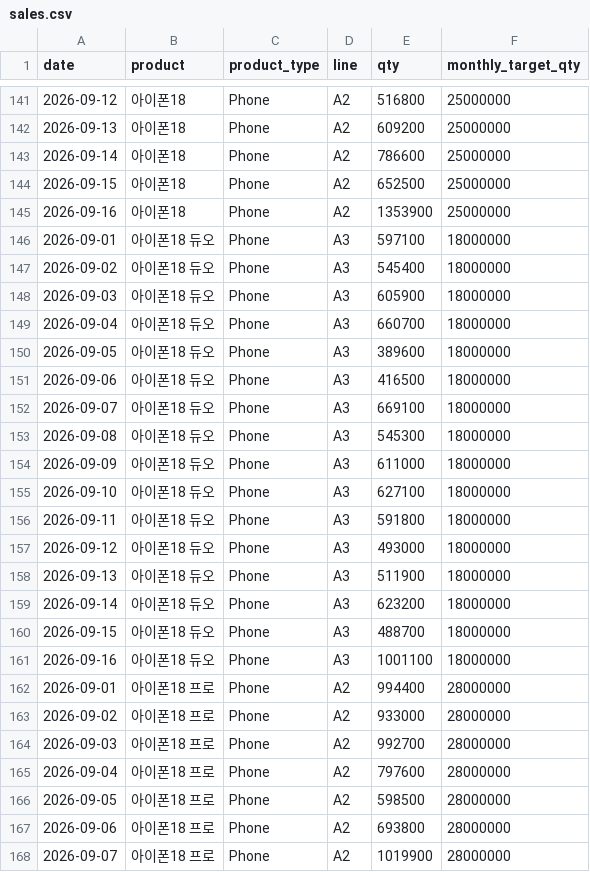
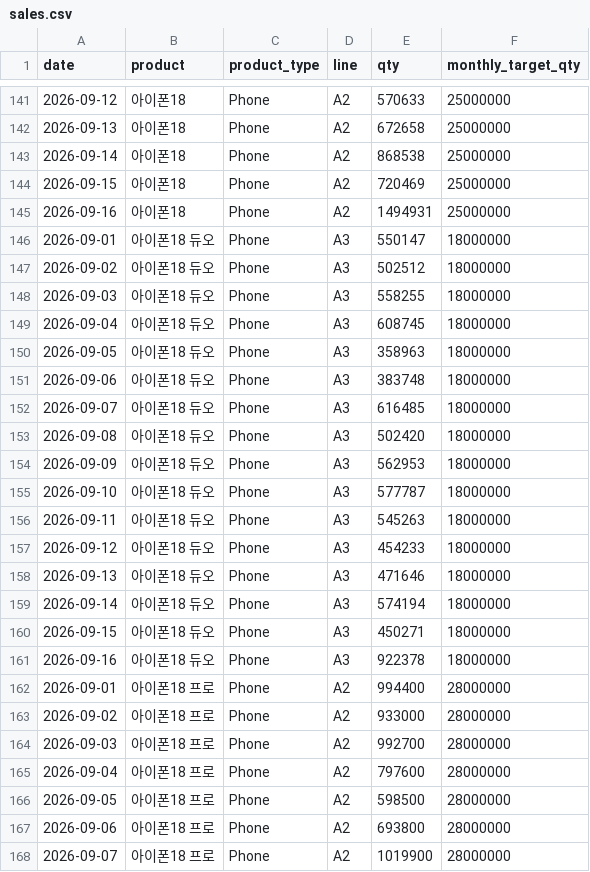
Before and after one commit to parkxohi/260917_bizbriefagent, a CSV file: data/sales.csv, drawn as a sheet; only a part is shown, gaps mark what is left out; the diff covers the shown part only.

```diff
--- a/data/sales.csv
+++ b/data/sales.csv
@@ -141,22 +141,22 @@
-2026-09-12,아이폰18,Phone,A2,516800,25000000
-2026-09-13,아이폰18,Phone,A2,609200,25000000
-2026-09-14,아이폰18,Phone,A2,786600,25000000
-2026-09-15,아이폰18,Phone,A2,652500,25000000
-2026-09-16,아이폰18,Phone,A2,1353900,25000000
-2026-09-01,아이폰18 듀오,Phone,A3,597100,18000000
-2026-09-02,아이폰18 듀오,Phone,A3,545400,18000000
-2026-09-03,아이폰18 듀오,Phone,A3,605900,18000000
-2026-09-04,아이폰18 듀오,Phone,A3,660700,18000000
-2026-09-05,아이폰18 듀오,Phone,A3,389600,18000000
-2026-09-06,아이폰18 듀오,Phone,A3,416500,18000000
-2026-09-07,아이폰18 듀오,Phone,A3,669100,18000000
-2026-09-08,아이폰18 듀오,Phone,A3,545300,18000000
-2026-09-09,아이폰18 듀오,Phone,A3,611000,18000000
-2026-09-10,아이폰18 듀오,Phone,A3,627100,18000000
-2026-09-11,아이폰18 듀오,Phone,A3,591800,18000000
-2026-09-12,아이폰18 듀오,Phone,A3,493000,18000000
-2026-09-13,아이폰18 듀오,Phone,A3,511900,18000000
-2026-09-14,아이폰18 듀오,Phone,A3,623200,18000000
-2026-09-15,아이폰18 듀오,Phone,A3,488700,18000000
-2026-09-16,아이폰18 듀오,Phone,A3,1001100,18000000
+2026-09-12,아이폰18,Phone,A2,570633,25000000
+2026-09-13,아이폰18,Phone,A2,672658,25000000
+2026-09-14,아이폰18,Phone,A2,868538,25000000
+2026-09-15,아이폰18,Phone,A2,720469,25000000
+2026-09-16,아이폰18,Phone,A2,1494931,25000000
+2026-09-01,아이폰18 듀오,Phone,A3,550147,18000000
+2026-09-02,아이폰18 듀오,Phone,A3,502512,18000000
+2026-09-03,아이폰18 듀오,Phone,A3,558255,18000000
+2026-09-04,아이폰18 듀오,Phone,A3,608745,18000000
+2026-09-05,아이폰18 듀오,Phone,A3,358963,18000000
+2026-09-06,아이폰18 듀오,Phone,A3,383748,18000000
+2026-09-07,아이폰18 듀오,Phone,A3,616485,18000000
+2026-09-08,아이폰18 듀오,Phone,A3,502420,18000000
+2026-09-09,아이폰18 듀오,Phone,A3,562953,18000000
+2026-09-10,아이폰18 듀오,Phone,A3,577787,18000000
+2026-09-11,아이폰18 듀오,Phone,A3,545263,18000000
+2026-09-12,아이폰18 듀오,Phone,A3,454233,18000000
+2026-09-13,아이폰18 듀오,Phone,A3,471646,18000000
+2026-09-14,아이폰18 듀오,Phone,A3,574194,18000000
+2026-09-15,아이폰18 듀오,Phone,A3,450271,18000000
+2026-09-16,아이폰18 듀오,Phone,A3,922378,18000000
 2026-09-01,아이폰18 프로,Phone,A2,994400,28000000
```
Also changed, not shown: 43 edited cells elsewhere in this file, 2 other files.
